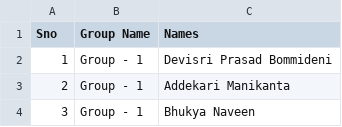
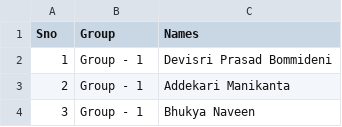
Before and after one commit to AjayPalleSwaero/SeatAllocationAssignment, a CSV file: tsb01-dashboard-update/data/group_details.csv, drawn as a sheet; only a part is shown.

```diff
--- a/tsb01-dashboard-update/data/group_details.csv
+++ b/tsb01-dashboard-update/data/group_details.csv
@@ -1,2 +1,2 @@
-Sno,Group Name,Names
+Sno,Group,Names
 1,Group - 1,Devisri Prasad Bommideni
```
Also changed, not shown: 16 other files.
